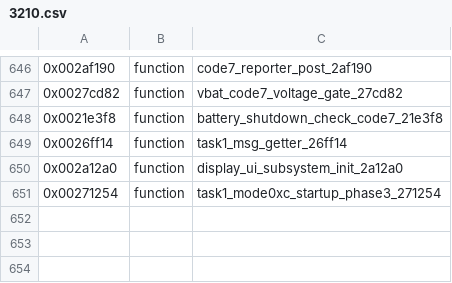
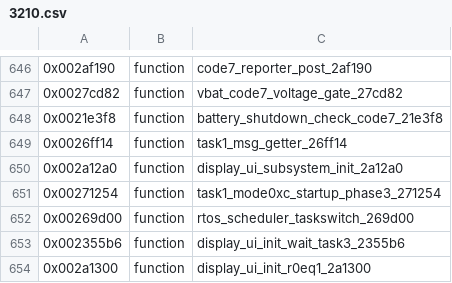
Before and after one commit to bitplane/nokia-dct3-re, a CSV file: ghidra/symbols/3210.csv, drawn as a sheet; only a part is shown, gaps mark what is left out; the diff names each change by its address in the sheet, - before the commit and + after, or states it on an @@ line.

```diff
--- a/ghidra/symbols/3210.csv
+++ b/ghidra/symbols/3210.csv
+row 652: 0x00269d00 | function | rtos_scheduler_taskswitch_269d00
+row 653: 0x002355b6 | function | display_ui_init_wait_task3_2355b6
+row 654: 0x002a1300 | function | display_ui_init_r0eq1_2a1300
```
Also changed, not shown: 1 other file.
